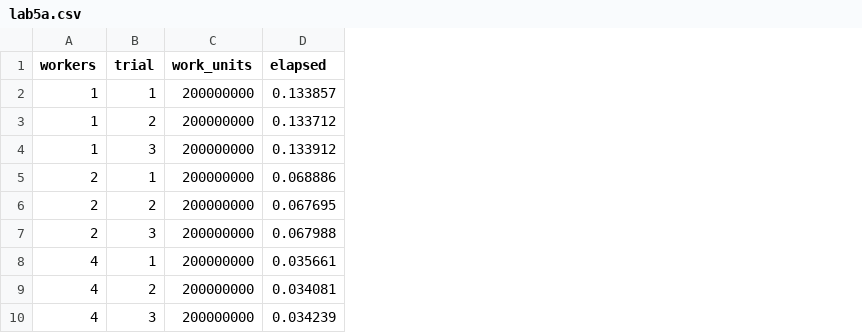
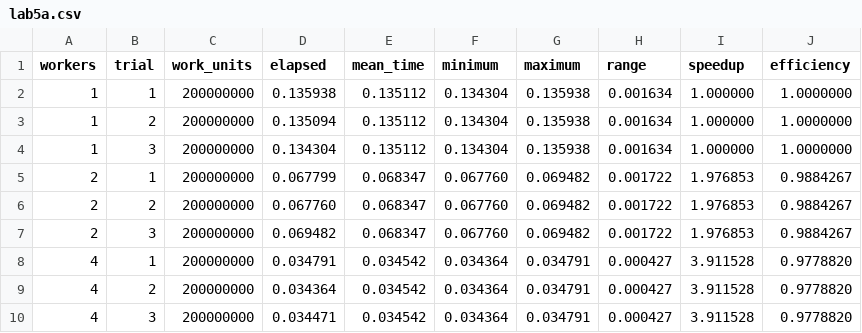
Before and after one commit to briskycola/comp521, a CSV file: Week5/lab5a.csv, drawn as a sheet; the diff names each change by its address in the sheet, - before the commit and + after, or states it on an @@ line.

```diff
--- a/Week5/lab5a.csv
+++ b/Week5/lab5a.csv
+column E (mean_time), rows 2-10: 0.135112 | 0.135112 | 0.135112 | 0.068347 | 0.068347 | 0.068347 | 0.034542 | 0.034542 | 0.034542
+column F (minimum), rows 2-10: 0.134304 | 0.134304 | 0.134304 | 0.067760 | 0.067760 | 0.067760 | 0.034364 | 0.034364 | 0.034364
+column G (maximum), rows 2-10: 0.135938 | 0.135938 | 0.135938 | 0.069482 | 0.069482 | 0.069482 | 0.034791 | 0.034791 | 0.034791
+column H (range), rows 2-10: 0.001634 | 0.001634 | 0.001634 | 0.001722 | 0.001722 | 0.001722 | 0.000427 | 0.000427 | 0.000427
+column I (speedup), rows 2-10: 1.000000 | 1.000000 | 1.000000 | 1.976853 | 1.976853 | 1.976853 | 3.911528 | 3.911528 | 3.911528
+column J (efficiency), rows 2-10: 1.0000000 | 1.0000000 | 1.0000000 | 0.9884267 | 0.9884267 | 0.9884267 | 0.9778820 | 0.9778820 | 0.9778820
-D2 (elapsed): 0.133857
+D2 (elapsed): 0.135938
-D3 (elapsed): 0.133712
+D3 (elapsed): 0.135094
-D4 (elapsed): 0.133912
+D4 (elapsed): 0.134304
-D5 (elapsed): 0.068886
+D5 (elapsed): 0.067799
-D6 (elapsed): 0.067695
+D6 (elapsed): 0.067760
-D7 (elapsed): 0.067988
+D7 (elapsed): 0.069482
-D8 (elapsed): 0.035661
+D8 (elapsed): 0.034791
-D9 (elapsed): 0.034081
+D9 (elapsed): 0.034364
-D10 (elapsed): 0.034239
+D10 (elapsed): 0.034471
```
Also changed, not shown: 7 other files.
